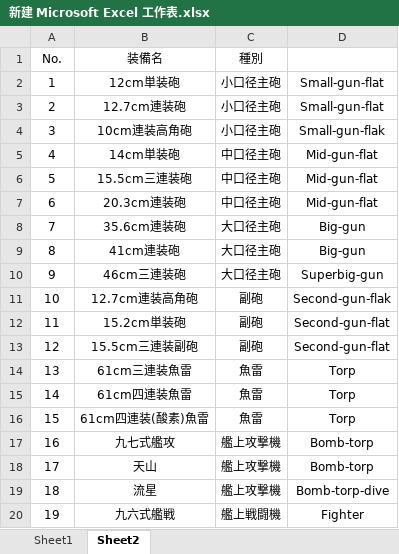
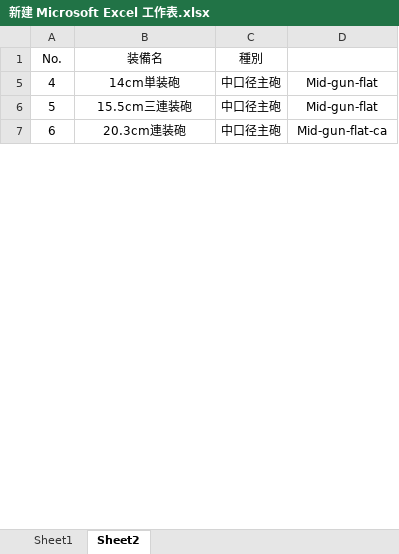
Before and after one commit to ibicdlcod/GuoMuoRuoProject, an Excel workbook: doc/worldview and mechanics/新建 Microsoft Excel 工作表.xlsx, sheet Sheet2, drawn as a sheet; only a part is shown; values as stored, in another font and other column widths than the file's, no borders; the diff covers the shown part only; the diff names each change by its address in the sheet, - before the commit and + after, or states it on an @@ line.

```diff
--- a/doc/worldview and mechanics/新建 Microsoft Excel 工作表.xlsx (sheet Sheet2)
+++ b/doc/worldview and mechanics/新建 Microsoft Excel 工作表.xlsx (sheet Sheet2)
@@ row 2 hidden: 1 | 12cm単装砲 | 小口径主砲 | Small-gun-flat @@
@@ row 3 hidden: 2 | 12.7cm連装砲 | 小口径主砲 | Small-gun-flat @@
@@ row 4 hidden: 3 | 10cm連装高角砲 | 小口径主砲 | Small-gun-flak @@
-D7: Mid-gun-flat
+D7: Mid-gun-flat-ca
@@ row 8 hidden: 7 | 35.6cm連装砲 | 大口径主砲 | Big-gun @@
@@ row 9 hidden: 8 | 41cm連装砲 | 大口径主砲 | Big-gun @@
@@ row 10 hidden: 9 | 46cm三連装砲 | 大口径主砲 | Superbig-gun @@
@@ row 11 hidden: 10 | 12.7cm連装高角砲 | 副砲 | Second-gun-flak @@
@@ row 12 hidden: 11 | 15.2cm単装砲 | 副砲 | Second-gun-flat @@
@@ row 13 hidden: 12 | 15.5cm三連装副砲 | 副砲 | Second-gun-flat @@
@@ row 14 hidden: 13 | 61cm三連装魚雷 | 魚雷 | Torp @@
@@ row 15 hidden: 14 | 61cm四連装魚雷 | 魚雷 | Torp @@
@@ row 16 hidden: 15 | 61cm四連装(酸素)魚雷 | 魚雷 | Torp @@
@@ row 17 hidden: 16 | 九七式艦攻 | 艦上攻撃機 | Bomb-torp @@
@@ row 18 hidden: 17 | 天山 | 艦上攻撃機 | Bomb-torp @@
@@ row 19 hidden: 18 | 流星 | 艦上攻撃機 | Bomb-torp-dive @@
@@ row 20 hidden: 19 | 九六式艦戦 | 艦上戦闘機 | Fighter @@
```
Also changed, not shown: 104 removed rows, 474 hidden or unhidden rows and 6 edited cells elsewhere in this sheet, doc/worldview and mechanics/equiptype.xlsx, 3 other files.
